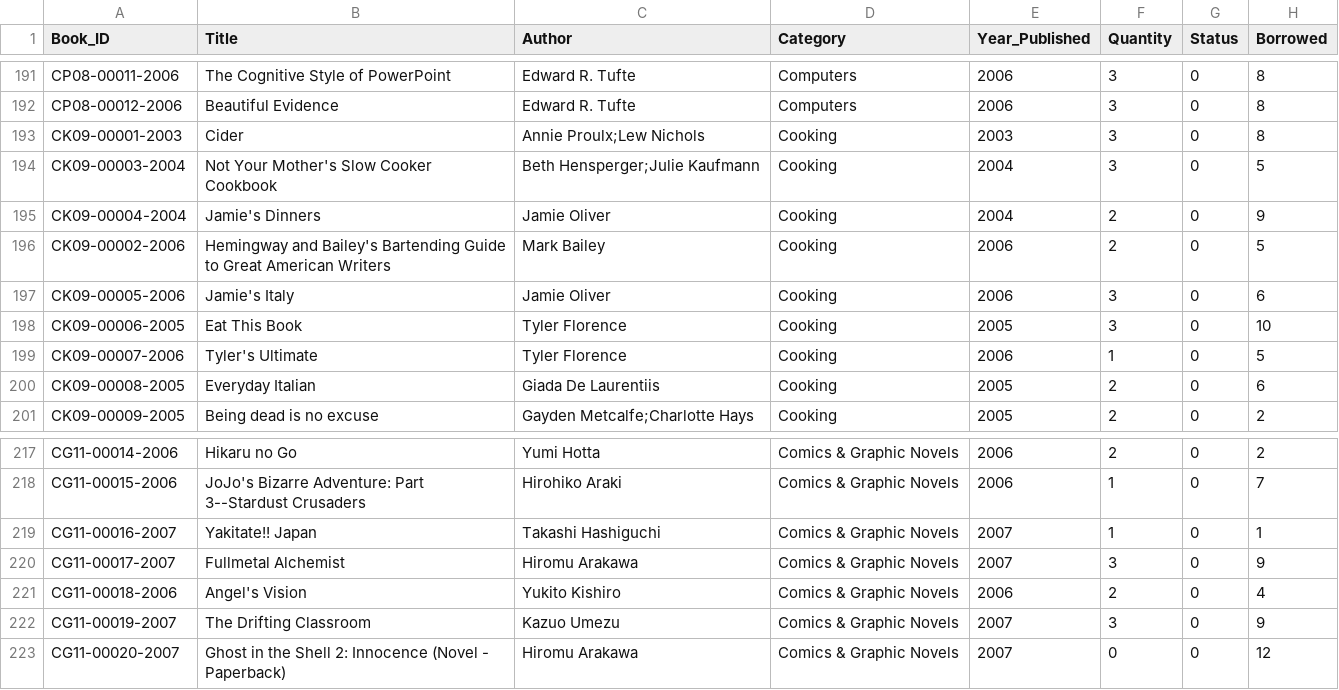
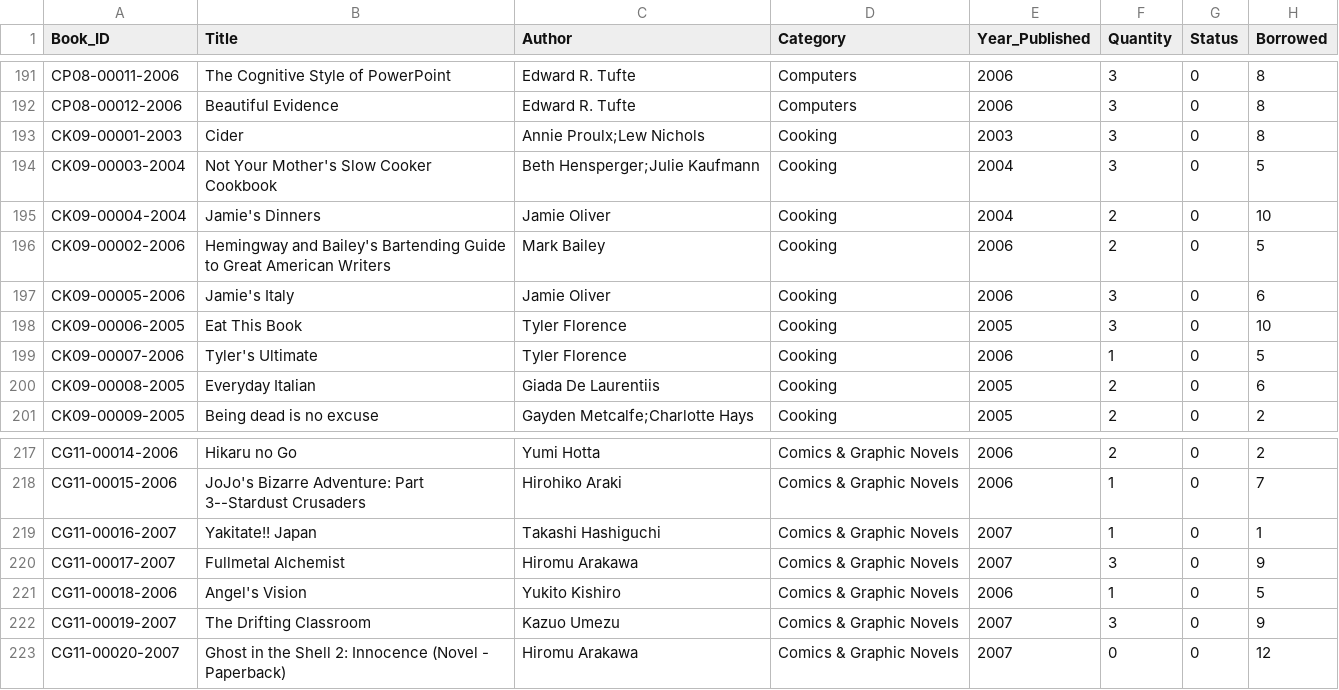
Before and after one commit to Phenwatsa/File_Code_Project_CPE112, a CSV file: DATA/Book-ID.csv, drawn as a sheet; only a part is shown, gaps mark what is left out.

```diff
--- a/DATA/Book-ID.csv
+++ b/DATA/Book-ID.csv
@@ -194,3 +194,3 @@ CK09-00001-2003,Cider,Annie Proulx;Lew Nichols,Cooking,2003,3,0,8
 CK09-00003-2004,Not Your Mother's Slow Cooker Cookbook,Beth Hensperger;Julie Kaufmann,Cooking,2004,3,0,5
-CK09-00004-2004,Jamie's Dinners,Jamie Oliver,Cooking,2004,2,0,9
+CK09-00004-2004,Jamie's Dinners,Jamie Oliver,Cooking,2004,2,0,10
 CK09-00002-2006,Hemingway and Bailey's Bartending Guide to Great American Writers,Mark Bailey,Cooking,2006,2,0,5
@@ -220,3 +220,3 @@ CG11-00016-2007,Yakitate!! Japan,Takashi Hashiguchi,Comics & Graphic Novels,2007
 CG11-00017-2007,Fullmetal Alchemist,Hiromu Arakawa,Comics & Graphic Novels,2007,3,0,9
-CG11-00018-2006,Angel's Vision,Yukito Kishiro,Comics & Graphic Novels,2006,2,0,4
+CG11-00018-2006,Angel's Vision,Yukito Kishiro,Comics & Graphic Novels,2006,1,0,5
 CG11-00019-2007,The Drifting Classroom,Kazuo Umezu,Comics & Graphic Novels,2007,3,0,9
```
Also changed, not shown: DATA/borrow_history.csv.
